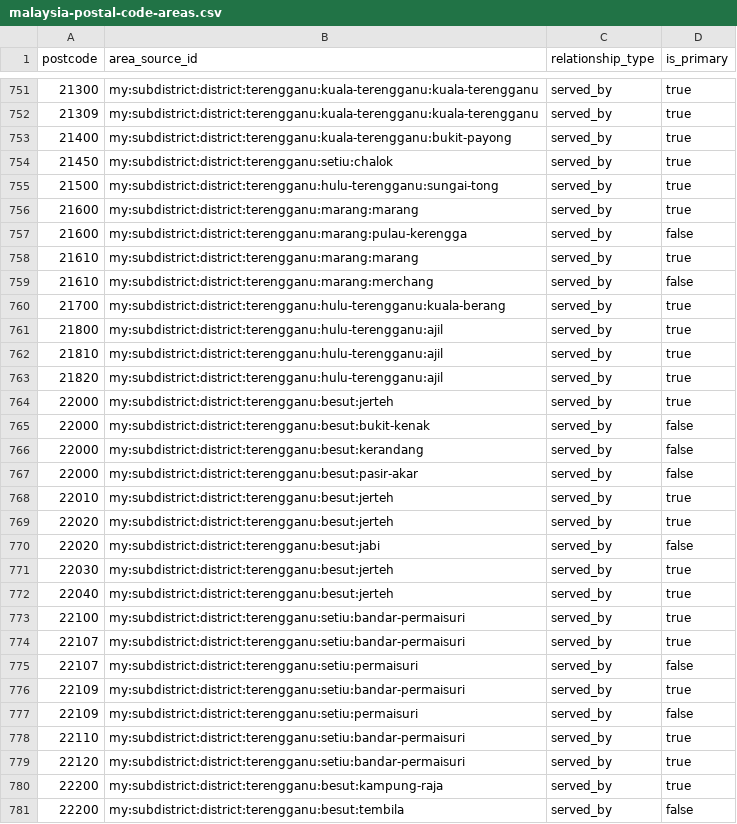
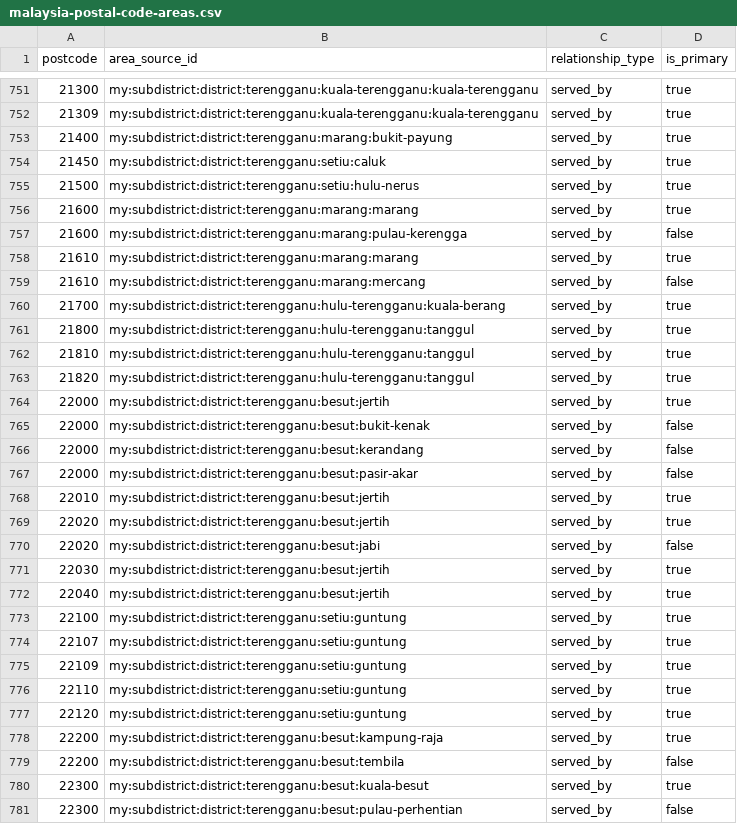
Before and after one commit to AIArmada/commerce, a CSV file: packages/addressing/resources/geography/malaysia-postal-code-areas.csv, drawn as a sheet; only a part is shown, gaps mark what is left out; the shorter side is filled out with more unchanged rows; the diff covers the shown part only.

```diff
--- a/packages/addressing/resources/geography/malaysia-postal-code-areas.csv
+++ b/packages/addressing/resources/geography/malaysia-postal-code-areas.csv
@@ -752,5 +752,5 @@ postcode,area_source_id,relationship_type,is_primary
 21309,my:subdistrict:district:terengganu:kuala-terengganu:kuala-terengganu,served_by,true
-21400,my:subdistrict:district:terengganu:kuala-terengganu:bukit-payong,served_by,true
-21450,my:subdistrict:district:terengganu:setiu:chalok,served_by,true
-21500,my:subdistrict:district:terengganu:hulu-terengganu:sungai-tong,served_by,true
+21400,my:subdistrict:district:terengganu:marang:bukit-payung,served_by,true
+21450,my:subdistrict:district:terengganu:setiu:caluk,served_by,true
+21500,my:subdistrict:district:terengganu:setiu:hulu-nerus,served_by,true
 21600,my:subdistrict:district:terengganu:marang:marang,served_by,true
@@ -758,8 +758,8 @@ postcode,area_source_id,relationship_type,is_primary
 21610,my:subdistrict:district:terengganu:marang:marang,served_by,true
-21610,my:subdistrict:district:terengganu:marang:merchang,served_by,false
+21610,my:subdistrict:district:terengganu:marang:mercang,served_by,false
 21700,my:subdistrict:district:terengganu:hulu-terengganu:kuala-berang,served_by,true
-21800,my:subdistrict:district:terengganu:hulu-terengganu:ajil,served_by,true
-21810,my:subdistrict:district:terengganu:hulu-terengganu:ajil,served_by,true
-21820,my:subdistrict:district:terengganu:hulu-terengganu:ajil,served_by,true
-22000,my:subdistrict:district:terengganu:besut:jerteh,served_by,true
+21800,my:subdistrict:district:terengganu:hulu-terengganu:tanggul,served_by,true
+21810,my:subdistrict:district:terengganu:hulu-terengganu:tanggul,served_by,true
+21820,my:subdistrict:district:terengganu:hulu-terengganu:tanggul,served_by,true
+22000,my:subdistrict:district:terengganu:besut:jertih,served_by,true
 22000,my:subdistrict:district:terengganu:besut:bukit-kenak,served_by,false
@@ -767,14 +767,12 @@ postcode,area_source_id,relationship_type,is_primary
 22000,my:subdistrict:district:terengganu:besut:pasir-akar,served_by,false
-22010,my:subdistrict:district:terengganu:besut:jerteh,served_by,true
-22020,my:subdistrict:district:terengganu:besut:jerteh,served_by,true
+22010,my:subdistrict:district:terengganu:besut:jertih,served_by,true
+22020,my:subdistrict:district:terengganu:besut:jertih,served_by,true
 22020,my:subdistrict:district:terengganu:besut:jabi,served_by,false
-22030,my:subdistrict:district:terengganu:besut:jerteh,served_by,true
-22040,my:subdistrict:district:terengganu:besut:jerteh,served_by,true
-22100,my:subdistrict:district:terengganu:setiu:bandar-permaisuri,served_by,true
-22107,my:subdistrict:district:terengganu:setiu:bandar-permaisuri,served_by,true
-22107,my:subdistrict:district:terengganu:setiu:permaisuri,served_by,false
-22109,my:subdistrict:district:terengganu:setiu:bandar-permaisuri,served_by,true
-22109,my:subdistrict:district:terengganu:setiu:permaisuri,served_by,false
-22110,my:subdistrict:district:terengganu:setiu:bandar-permaisuri,served_by,true
-22120,my:subdistrict:district:terengganu:setiu:bandar-permaisuri,served_by,true
+22030,my:subdistrict:district:terengganu:besut:jertih,served_by,true
+22040,my:subdistrict:district:terengganu:besut:jertih,served_by,true
+22100,my:subdistrict:district:terengganu:setiu:guntung,served_by,true
+22107,my:subdistrict:district:terengganu:setiu:guntung,served_by,true
+22109,my:subdistrict:district:terengganu:setiu:guntung,served_by,true
+22110,my:subdistrict:district:terengganu:setiu:guntung,served_by,true
+22120,my:subdistrict:district:terengganu:setiu:guntung,served_by,true
 22200,my:subdistrict:district:terengganu:besut:kampung-raja,served_by,true
```
Also changed, not shown: 1 removed row and 19 edited cells elsewhere in this file, packages/addressing/resources/geography/malaysia-address-areas.csv, 4 other files.
